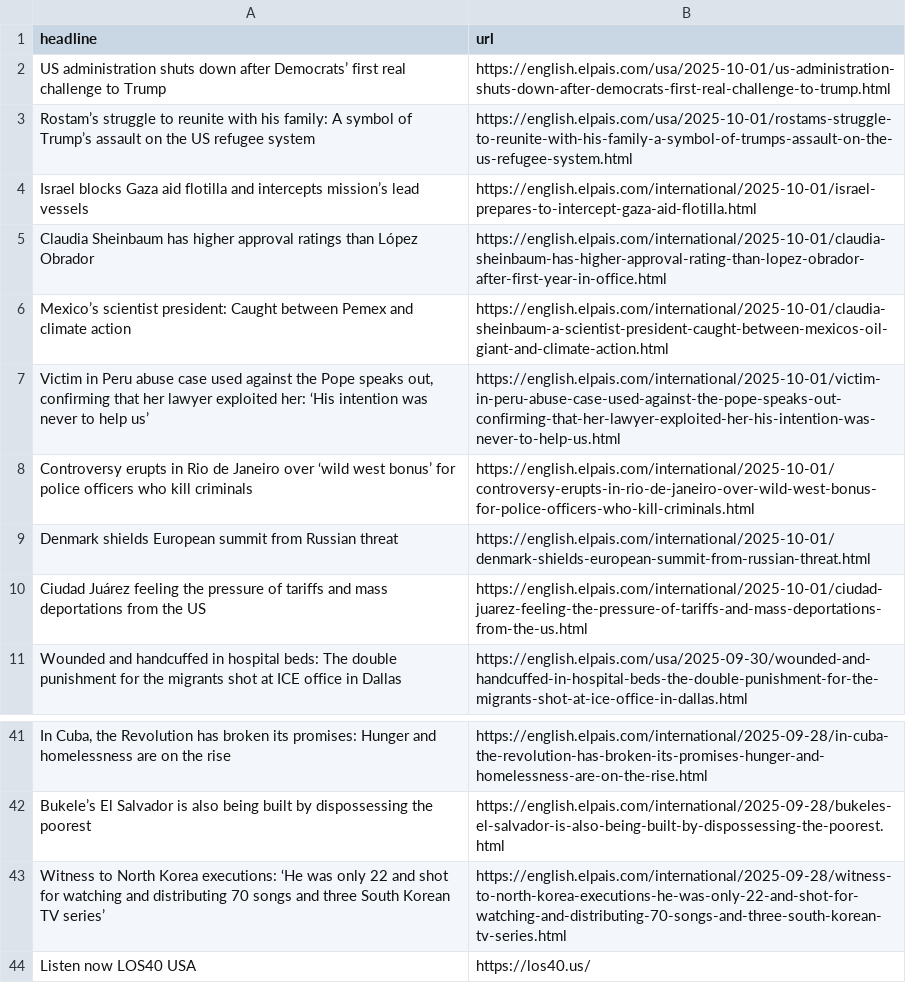
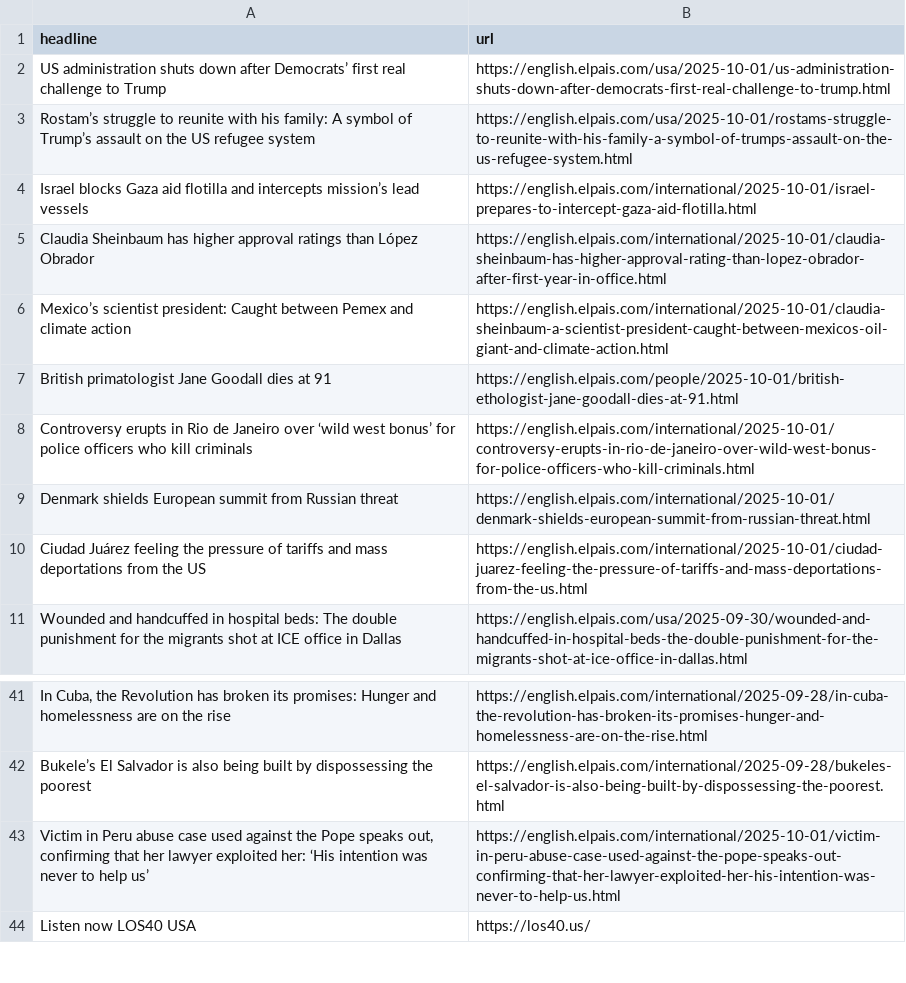
Before and after one commit to jam9501/el-pais-autoscraper, a CSV file: headlines.csv, drawn as a sheet; only a part is shown, gaps mark what is left out; removed rows and columns are numbered as before the commit, all else as after; the diff names each change by its address in the sheet, - before the commit and + after, or states it on an @@ line.

```diff
--- a/headlines.csv
+++ b/headlines.csv
+row 7: British primatologist Jane Goodall dies at 91 | https://english.elpais.com/people/2025-10-01/british-ethologist-jane-goodall-dies-at-91.html
-row 43: Witness to North Korea executions: ‘He was only 22 and shot for watching and distributing 70 songs and three South Korean TV series’ | https://english.elpais.com/international/2025-09-28/witness-to-north-korea-executions-he-was-only-22-and-shot-for-watching-and-distributing-70-songs-and-three-south-korean-tv-series.html
@@ row 7 moved to row 43: Victim in Peru abuse case used against t… @@
```
